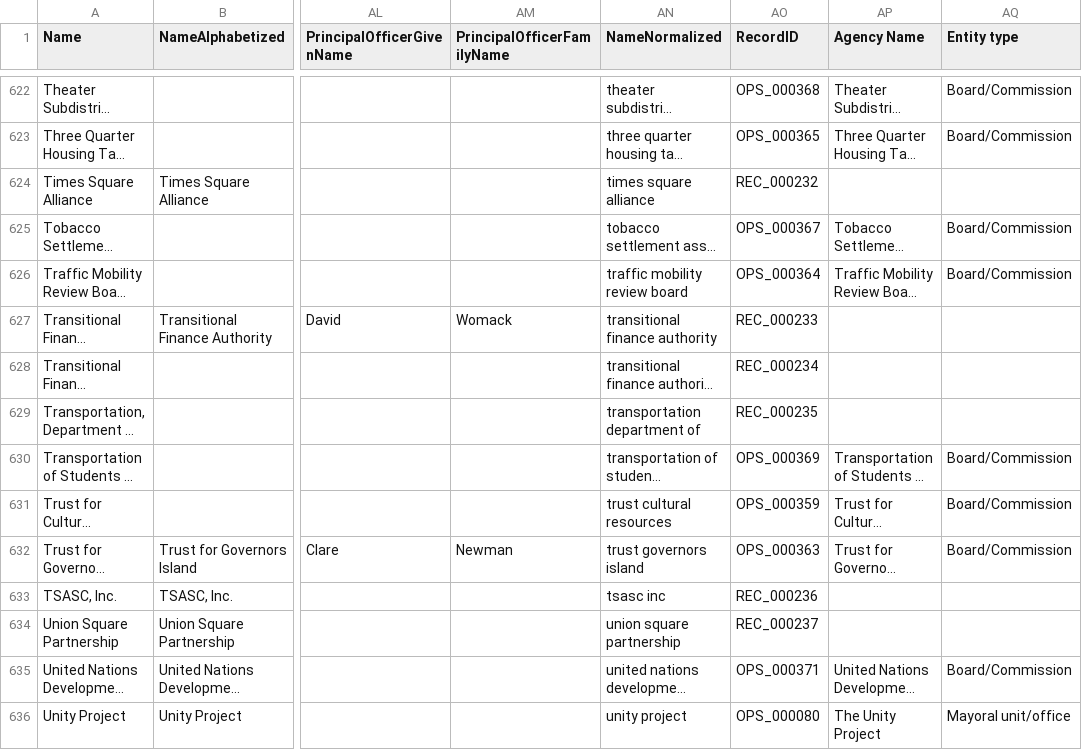
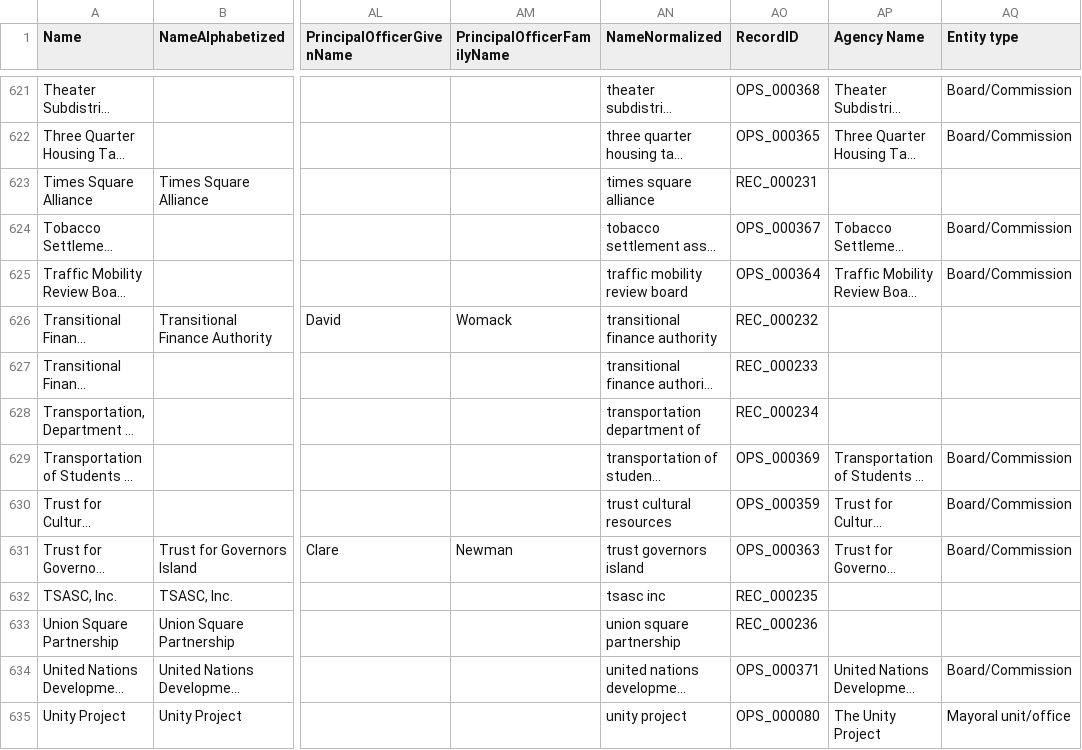
Before and after one commit to MODA-NYC/Agency-Name-Project, a CSV file: data/intermediate/merged_dataset.csv, drawn as a sheet; only a part is shown, gaps mark what is left out; long unchanged cells end in …; addresses are those after the commit; the diff covers the shown part only; the diff names each change by its address in the sheet, - before the commit and + after, or states it on an @@ line.

Commit message:
feat: Add additional agency matches and improve encoding handling - Added new agency matches to consolidated_matches.csv - Updated apply_matches.py to handle different file encodings - Modified HOO processor to handle OTI case - Updated match generator for improved matching - Successfully merged 181 records, resulting in 474 final records

```diff
--- a/data/intermediate/merged_dataset.csv
+++ b/data/intermediate/merged_dataset.csv
-AO623 (RecordID): REC_000232
+AO623 (RecordID): REC_000231
-AO626 (RecordID): REC_000233
+AO626 (RecordID): REC_000232
-AO627 (RecordID): REC_000234
+AO627 (RecordID): REC_000233
-AO628 (RecordID): REC_000235
+AO628 (RecordID): REC_000234
-AO632 (RecordID): REC_000236
+AO632 (RecordID): REC_000235
-AO633 (RecordID): REC_000237
+AO633 (RecordID): REC_000236
```
Also changed, not shown: 1 removed row and 5 edited cells elsewhere in this file, 5 other files.
